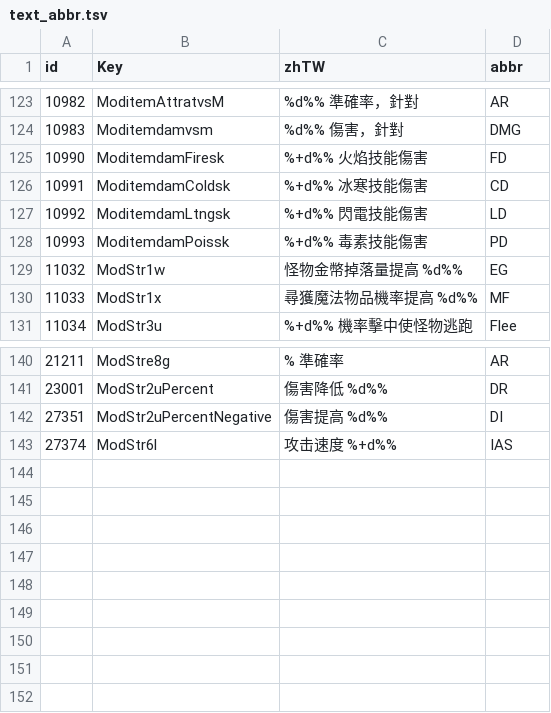
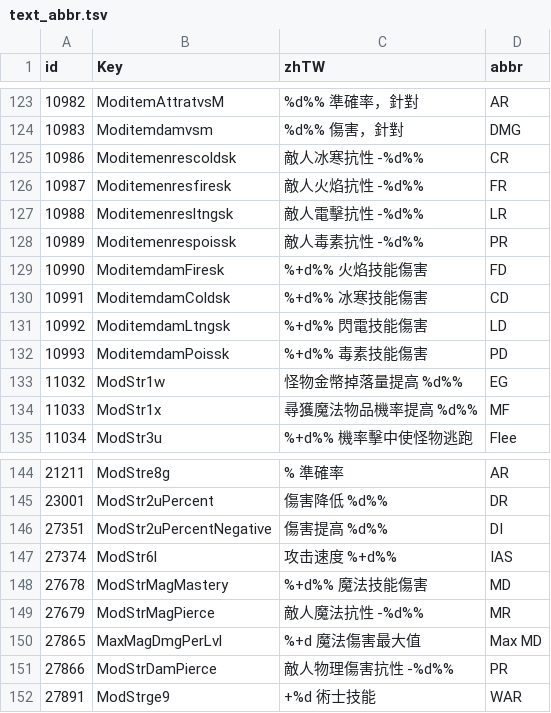
Before and after one commit to Wing924/d2r-wing, a TSV file: resources/text_abbr.tsv, drawn as a sheet; only a part is shown, gaps mark what is left out.

```diff
--- a/resources/text_abbr.tsv
+++ b/resources/text_abbr.tsv
@@ -124,2 +124,6 @@ id	Key	zhTW	abbr
 10983	Moditemdamvsm	%d%% 傷害，針對	DMG
+10986	Moditemenrescoldsk	敵人冰寒抗性 -%d%%	CR
+10987	Moditemenresfiresk	敵人火焰抗性 -%d%%	FR
+10988	Moditemenresltngsk	敵人電擊抗性 -%d%%	LR
+10989	Moditemenrespoissk	敵人毒素抗性 -%d%%	PR
 10990	ModitemdamFiresk	%+d%% 火焰技能傷害	FD
@@ -143 +147,6 @@ id	Key	zhTW	abbr
 27374	ModStr6l	攻击速度 %+d%%	IAS
+27678	ModStrMagMastery	%+d%% 魔法技能傷害	MD
+27679	ModStrMagPierce	敵人魔法抗性 -%d%%	MR
+27865	MaxMagDmgPerLvl	%+d 魔法傷害最大值	Max MD
+27866	ModStrDamPierce	敵人物理傷害抗性 -%d%%	PR
+27891	ModStrge9	+%d 術士技能	WAR
```
Also changed, not shown: resources/generated/staff-mods.tsv, resources/item_max.tsv, 37 other files.
